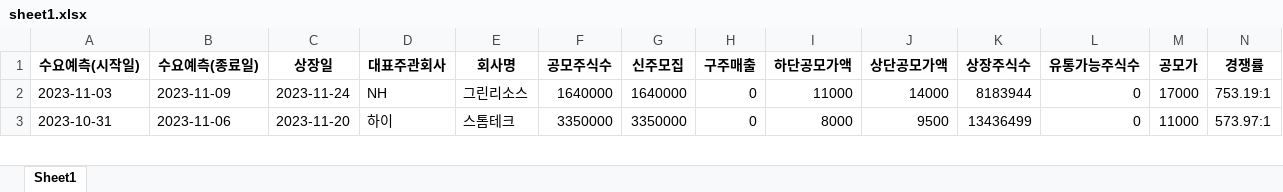
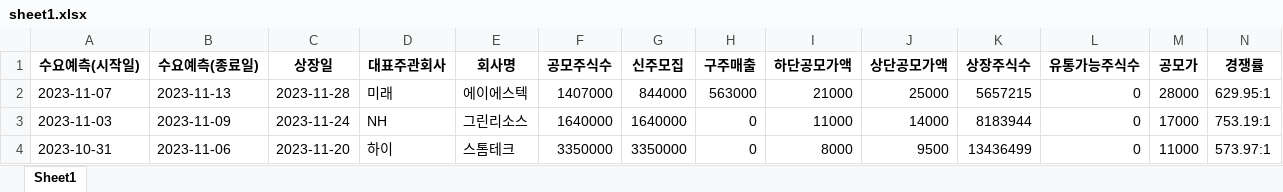
Before and after one commit to Kis-ds/IPO, an Excel workbook: datasets/sheet1.xlsx, sheet Sheet1, drawn as a sheet; only a part is shown; values as stored, in another font and other column widths than the file's, no borders; rows hold the shown columns only; the diff names each change by its address in the sheet, - before the commit and + after, or states it on an @@ line.

Commit message:
RPA datasets push 2023-11-28

```diff
--- a/datasets/sheet1.xlsx (sheet Sheet1)
+++ b/datasets/sheet1.xlsx (sheet Sheet1)
+row 2: 2023-11-07 | 2023-11-13 | 2023-11-28 | 미래 | 에이에스텍 | 1407000 | 844000 | 563000 | 21000 | 25000 | 5657215 | 0 | 28000 | 629.95:1
```
Also changed, not shown: datasets/corporate-finance-data.xlsx, datasets/form1.xlsx, 4 other files.
